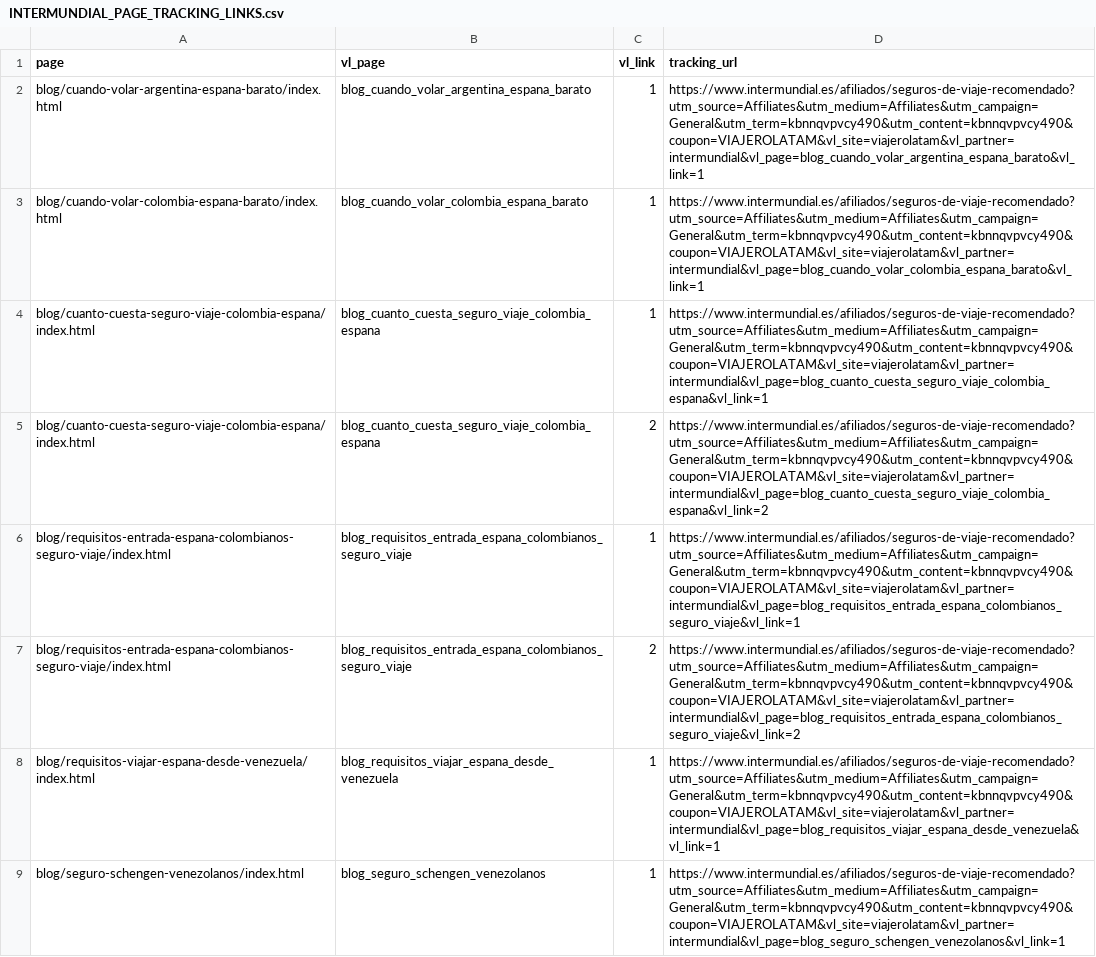
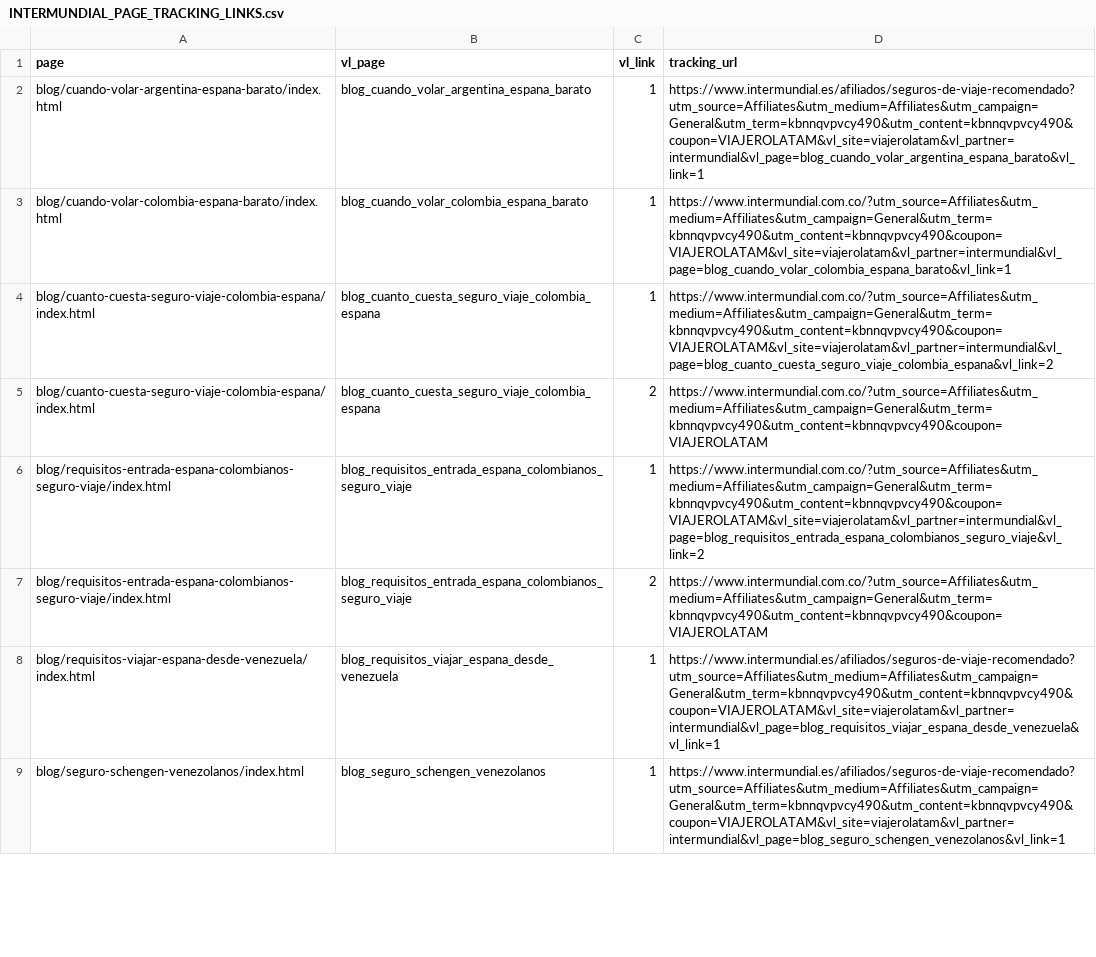
Before and after one commit to justinasspokas-star/viajerolatam, a CSV file: INTERMUNDIAL_PAGE_TRACKING_LINKS.csv, drawn as a sheet; only a part is shown; the diff covers the shown part only.

```diff
--- a/INTERMUNDIAL_PAGE_TRACKING_LINKS.csv
+++ b/INTERMUNDIAL_PAGE_TRACKING_LINKS.csv
@@ -2,7 +2,7 @@ page,vl_page,vl_link,tracking_url
 blog/cuando-volar-argentina-espana-barato/index.html,blog_cuando_volar_argentina_espana_barato,1,https://www.intermundial.es/afiliados/seguros-de-viaje-recomendado?utm_source=Affiliates&utm_medium=Affiliates&utm_campaign=General&utm_term=kbnnqvpvcy490&utm_content=kbnnqvpvcy490&coupon=VIAJEROLATAM&vl_site=viajerolatam&vl_partner=intermundial&vl_page=blog_cuando_volar_argentina_espana_barato&vl_link=1
-blog/cuando-volar-colombia-espana-barato/index.html,blog_cuando_volar_colombia_espana_barato,1,https://www.intermundial.es/afiliados/seguros-de-viaje-recomendado?utm_source=Affiliates&utm_medium=Affiliates&utm_campaign=General&utm_term=kbnnqvpvcy490&utm_content=kbnnqvpvcy490&coupon=VIAJEROLATAM&vl_site=viajerolatam&vl_partner=intermundial&vl_page=blog_cuando_volar_colombia_espana_barato&vl_link=1
-blog/cuanto-cuesta-seguro-viaje-colombia-espana/index.html,blog_cuanto_cuesta_seguro_viaje_colombia_espana,1,https://www.intermundial.es/afiliados/seguros-de-viaje-recomendado?utm_source=Affiliates&utm_medium=Affiliates&utm_campaign=General&utm_term=kbnnqvpvcy490&utm_content=kbnnqvpvcy490&coupon=VIAJEROLATAM&vl_site=viajerolatam&vl_partner=intermundial&vl_page=blog_cuanto_cuesta_seguro_viaje_colombia_espana&vl_link=1
-blog/cuanto-cuesta-seguro-viaje-colombia-espana/index.html,blog_cuanto_cuesta_seguro_viaje_colombia_espana,2,https://www.intermundial.es/afiliados/seguros-de-viaje-recomendado?utm_source=Affiliates&utm_medium=Affiliates&utm_campaign=General&utm_term=kbnnqvpvcy490&utm_content=kbnnqvpvcy490&coupon=VIAJEROLATAM&vl_site=viajerolatam&vl_partner=intermundial&vl_page=blog_cuanto_cuesta_seguro_viaje_colombia_espana&vl_link=2
-blog/requisitos-entrada-espana-colombianos-seguro-viaje/index.html,blog_requisitos_entrada_espana_colombianos_seguro_viaje,1,https://www.intermundial.es/afiliados/seguros-de-viaje-recomendado?utm_source=Affiliates&utm_medium=Affiliates&utm_campaign=General&utm_term=kbnnqvpvcy490&utm_content=kbnnqvpvcy490&coupon=VIAJEROLATAM&vl_site=viajerolatam&vl_partner=intermundial&vl_page=blog_requisitos_entrada_espana_colombianos_seguro_viaje&vl_link=1
-blog/requisitos-entrada-espana-colombianos-seguro-viaje/index.html,blog_requisitos_entrada_espana_colombianos_seguro_viaje,2,https://www.intermundial.es/afiliados/seguros-de-viaje-recomendado?utm_source=Affiliates&utm_medium=Affiliates&utm_campaign=General&utm_term=kbnnqvpvcy490&utm_content=kbnnqvpvcy490&coupon=VIAJEROLATAM&vl_site=viajerolatam&vl_partner=intermundial&vl_page=blog_requisitos_entrada_espana_colombianos_seguro_viaje&vl_link=2
+blog/cuando-volar-colombia-espana-barato/index.html,blog_cuando_volar_colombia_espana_barato,1,https://www.intermundial.com.co/?utm_source=Affiliates&utm_medium=Affiliates&utm_campaign=General&utm_term=kbnnqvpvcy490&utm_content=kbnnqvpvcy490&coupon=VIAJEROLATAM&vl_site=viajerolatam&vl_partner=intermundial&vl_page=blog_cuando_volar_colombia_espana_barato&vl_link=1
+blog/cuanto-cuesta-seguro-viaje-colombia-espana/index.html,blog_cuanto_cuesta_seguro_viaje_colombia_espana,1,https://www.intermundial.com.co/?utm_source=Affiliates&utm_medium=Affiliates&utm_campaign=General&utm_term=kbnnqvpvcy490&utm_content=kbnnqvpvcy490&coupon=VIAJEROLATAM&vl_site=viajerolatam&vl_partner=intermundial&vl_page=blog_cuanto_cuesta_seguro_viaje_colombia_espana&vl_link=2
+blog/cuanto-cuesta-seguro-viaje-colombia-espana/index.html,blog_cuanto_cuesta_seguro_viaje_colombia_espana,2,https://www.intermundial.com.co/?utm_source=Affiliates&utm_medium=Affiliates&utm_campaign=General&utm_term=kbnnqvpvcy490&utm_content=kbnnqvpvcy490&coupon=VIAJEROLATAM
+blog/requisitos-entrada-espana-colombianos-seguro-viaje/index.html,blog_requisitos_entrada_espana_colombianos_seguro_viaje,1,https://www.intermundial.com.co/?utm_source=Affiliates&utm_medium=Affiliates&utm_campaign=General&utm_term=kbnnqvpvcy490&utm_content=kbnnqvpvcy490&coupon=VIAJEROLATAM&vl_site=viajerolatam&vl_partner=intermundial&vl_page=blog_requisitos_entrada_espana_colombianos_seguro_viaje&vl_link=2
+blog/requisitos-entrada-espana-colombianos-seguro-viaje/index.html,blog_requisitos_entrada_espana_colombianos_seguro_viaje,2,https://www.intermundial.com.co/?utm_source=Affiliates&utm_medium=Affiliates&utm_campaign=General&utm_term=kbnnqvpvcy490&utm_content=kbnnqvpvcy490&coupon=VIAJEROLATAM
 blog/requisitos-viajar-espana-desde-venezuela/index.html,blog_requisitos_viajar_espana_desde_venezuela,1,https://www.intermundial.es/afiliados/seguros-de-viaje-recomendado?utm_source=Affiliates&utm_medium=Affiliates&utm_campaign=General&utm_term=kbnnqvpvcy490&utm_content=kbnnqvpvcy490&coupon=VIAJEROLATAM&vl_site=viajerolatam&vl_partner=intermundial&vl_page=blog_requisitos_viajar_espana_desde_venezuela&vl_link=1
```
Also changed, not shown: 3 removed rows and 26 edited cells elsewhere in this file, 16 other files.
